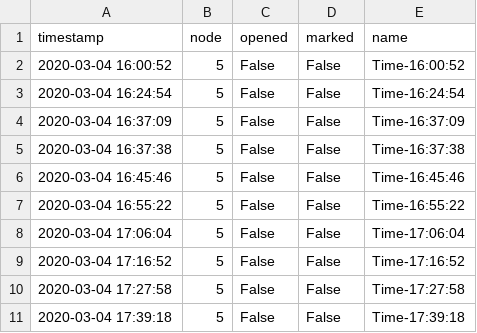
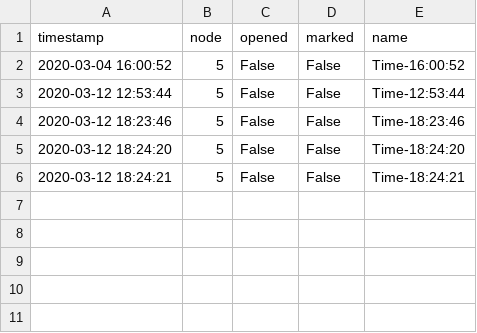
Before and after one commit to wyne1/avenger_dashboard, a CSV file: alert_db.csv, drawn as a sheet.

Commit message:
Page 1 UX Complete
- Added alert_db.csv
- Only COSMOS integration left

```diff
--- a/alert_db.csv
+++ b/alert_db.csv
@@ -2,10 +2,5 @@ timestamp,node,opened,marked,name
 2020-03-04 16:00:52,5,False,False,Time-16:00:52
-2020-03-04 16:24:54,5,False,False,Time-16:24:54
-2020-03-04 16:37:09,5,False,False,Time-16:37:09
-2020-03-04 16:37:38,5,False,False,Time-16:37:38
-2020-03-04 16:45:46,5,False,False,Time-16:45:46
-2020-03-04 16:55:22,5,False,False,Time-16:55:22
-2020-03-04 17:06:04,5,False,False,Time-17:06:04
-2020-03-04 17:16:52,5,False,False,Time-17:16:52
-2020-03-04 17:27:58,5,False,False,Time-17:27:58
-2020-03-04 17:39:18,5,False,False,Time-17:39:18
+2020-03-12 12:53:44,5,False,False,Time-12:53:44
+2020-03-12 18:23:46,5,False,False,Time-18:23:46
+2020-03-12 18:24:20,5,False,False,Time-18:24:20
+2020-03-12 18:24:21,5,False,False,Time-18:24:21
```
Also changed, not shown: 3 other files.
